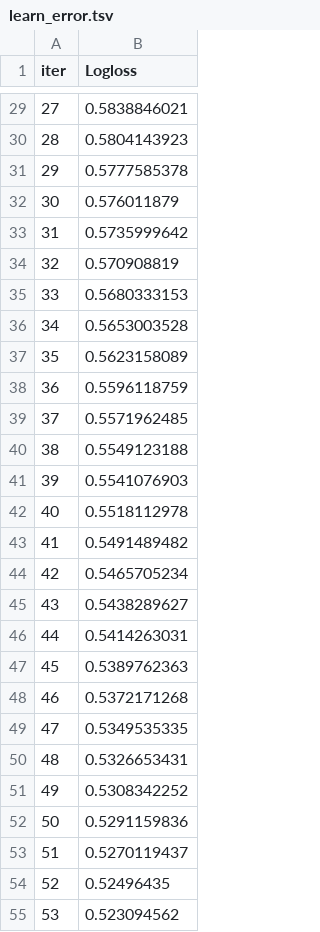
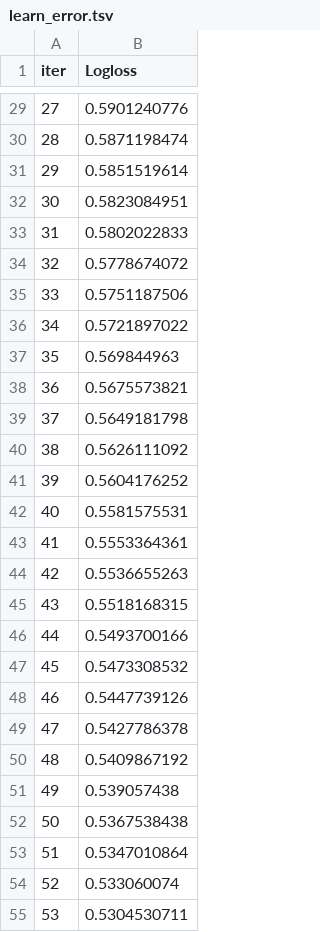
Before and after one commit to gusti02/Eligibility-Prediction-for-Loan, a TSV file: catboost_info/learn_error.tsv, drawn as a sheet; only a part is shown, gaps mark what is left out; the diff covers the shown part only.

```diff
--- a/catboost_info/learn_error.tsv
+++ b/catboost_info/learn_error.tsv
@@ -29,27 +29,27 @@ iter	Logloss
-27	0.5838846021
-28	0.5804143923
-29	0.5777585378
-30	0.576011879
-31	0.5735999642
-32	0.570908819
-33	0.5680333153
-34	0.5653003528
-35	0.5623158089
-36	0.5596118759
-37	0.5571962485
-38	0.5549123188
-39	0.5541076903
-40	0.5518112978
-41	0.5491489482
-42	0.5465705234
-43	0.5438289627
-44	0.5414263031
-45	0.5389762363
-46	0.5372171268
-47	0.5349535335
-48	0.5326653431
-49	0.5308342252
-50	0.5291159836
-51	0.5270119437
-52	0.52496435
-53	0.523094562
+27	0.5901240776
+28	0.5871198474
+29	0.5851519614
+30	0.5823084951
+31	0.5802022833
+32	0.5778674072
+33	0.5751187506
+34	0.5721897022
+35	0.569844963
+36	0.5675573821
+37	0.5649181798
+38	0.5626111092
+39	0.5604176252
+40	0.5581575531
+41	0.5553364361
+42	0.5536655263
+43	0.5518168315
+44	0.5493700166
+45	0.5473308532
+46	0.5447739126
+47	0.5427786378
+48	0.5409867192
+49	0.539057438
+50	0.5367538438
+51	0.5347010864
+52	0.533060074
+53	0.5304530711
```
Also changed, not shown: 173 edited cells elsewhere in this file, catboost_info/time_left.tsv, 3 other files.
